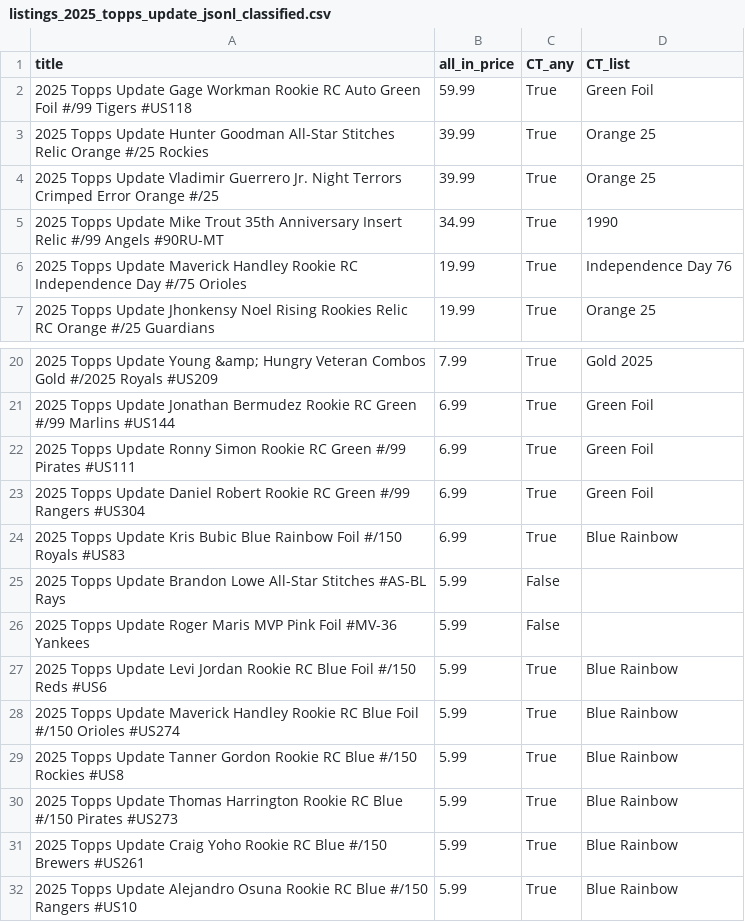
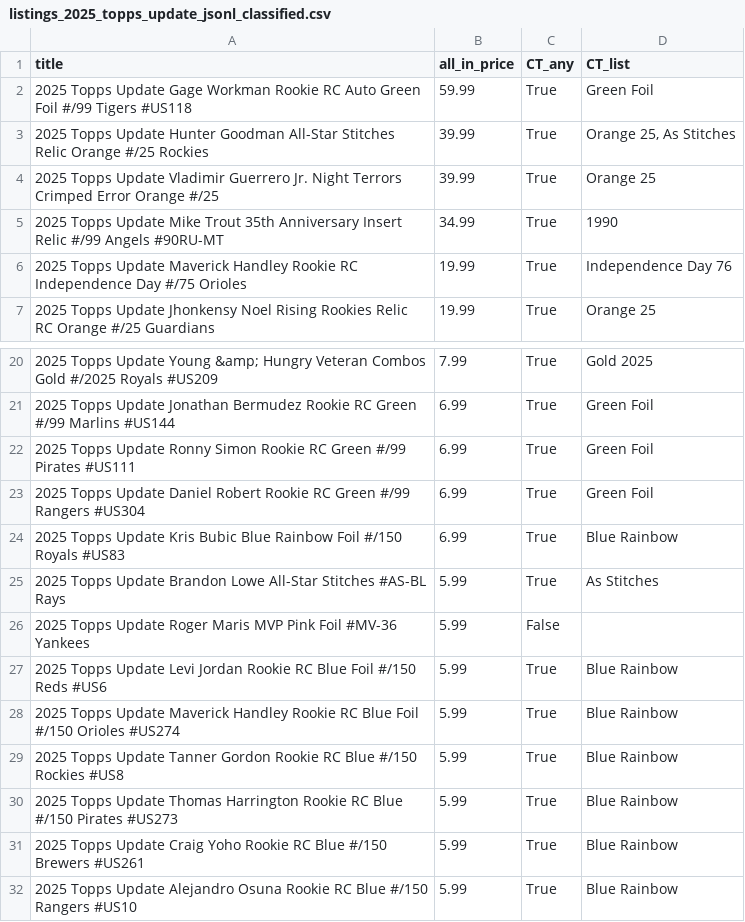
Before and after one commit to kyletompkins85-sketch/cardlotlister-oauth, a CSV file: data/listings_2025_topps_update_jsonl_classified.csv, drawn as a sheet; only a part is shown, gaps mark what is left out.

```diff
--- a/data/listings_2025_topps_update_jsonl_classified.csv
+++ b/data/listings_2025_topps_update_jsonl_classified.csv
@@ -2,3 +2,3 @@ title,all_in_price,CT_any,CT_list
 2025 Topps Update Gage Workman Rookie RC Auto Green Foil #/99 Tigers #US118,59.99,True,Green Foil
-2025 Topps Update Hunter Goodman All-Star Stitches Relic Orange #/25 Rockies,39.99,True,Orange 25
+2025 Topps Update Hunter Goodman All-Star Stitches Relic Orange #/25 Rockies,39.99,True,"Orange 25, As Stitches"
 2025 Topps Update Vladimir Guerrero Jr. Night Terrors Crimped Error Orange #/25,39.99,True,Orange 25
@@ -24,3 +24,3 @@ title,all_in_price,CT_any,CT_list
 2025 Topps Update Kris Bubic Blue Rainbow Foil #/150 Royals #US83,6.99,True,Blue Rainbow
-2025 Topps Update Brandon Lowe All-Star Stitches #AS-BL Rays,5.99,False,
+2025 Topps Update Brandon Lowe All-Star Stitches #AS-BL Rays,5.99,True,As Stitches
 2025 Topps Update Roger Maris MVP Pink Foil #MV-36 Yankees,5.99,False,
```
